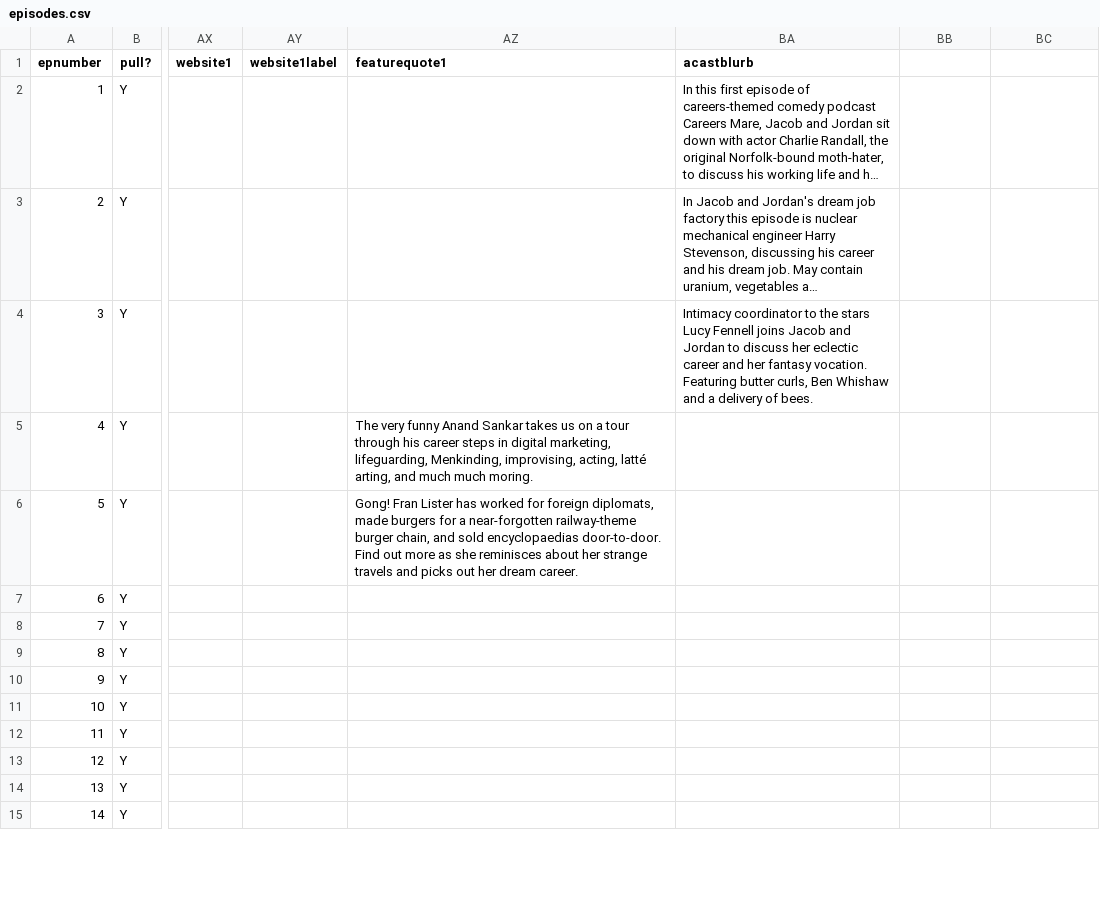
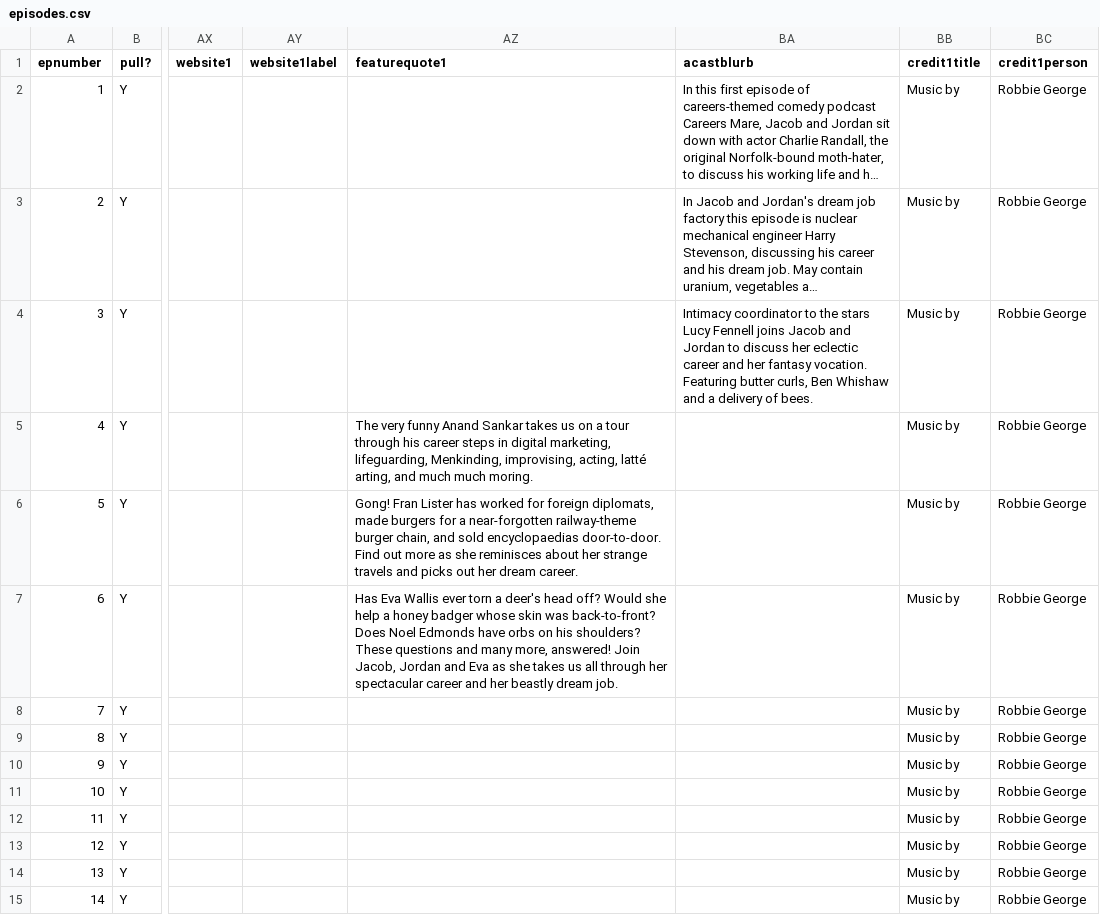
Before and after one commit to jmp1016/cm_eps, a CSV file: episodes.csv, drawn as a sheet; only a part is shown, gaps mark what is left out; long unchanged cells end in …; the diff covers the shown part only; the diff names each change by its address in the sheet, - before the commit and + after, or states it on an @@ line.

Commit message:
Force update of episodes.csv

```diff
--- a/episodes.csv
+++ b/episodes.csv
-BB1: (empty)
+BB1: credit1title
-BC1: (empty)
+BC1: credit1person
-BB2:BB15 (credit1title): (empty)
+BB2:BB15 (credit1title): Music by
-BC2:BC15 (credit1person): (empty)
+BC2:BC15 (credit1person): Robbie George
-AZ7 (featurequote1): (empty)
+AZ7 (featurequote1): Has Eva Wallis ever torn a deer's head off? Would she help a honey badger whose skin was back-to-front? Does Noel Edmonds have orbs on his shoulders? These questions and many more, answered! Join Jacob, Jordan and Eva as she takes us all through her spectacular career and her beastly dream job.
```
Also changed, not shown: 26 edited cells elsewhere in this file.
